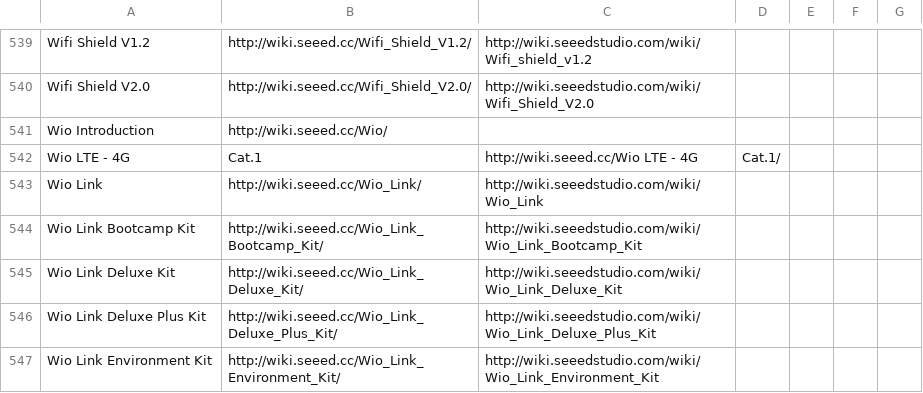
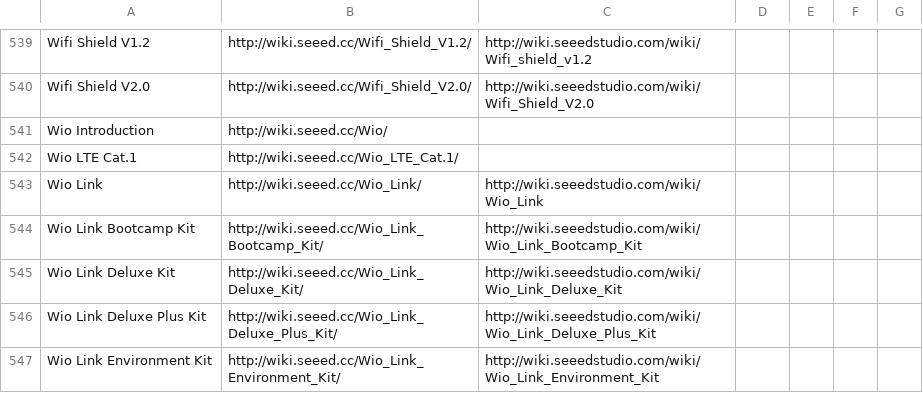
Before and after one commit to SeeedDocument/Seeed-WiKi, a CSV file: OldWiki-NewWiki-Mapping.csv, drawn as a sheet; only a part is shown, gaps mark what is left out; removed rows and columns are numbered as before the commit, all else as after; the diff names each change by its address in the sheet, - before the commit and + after, or states it on an @@ line.

```diff
--- a/OldWiki-NewWiki-Mapping.csv
+++ b/OldWiki-NewWiki-Mapping.csv
-row 542: Wio LTE - 4G | Cat.1 | http://wiki.seeed.cc/Wio LTE - 4G | Cat.1/
+row 542: Wio LTE Cat.1 | http://wiki.seeed.cc/Wio_LTE_Cat.1/
```
Also changed, not shown: 5 other files.
